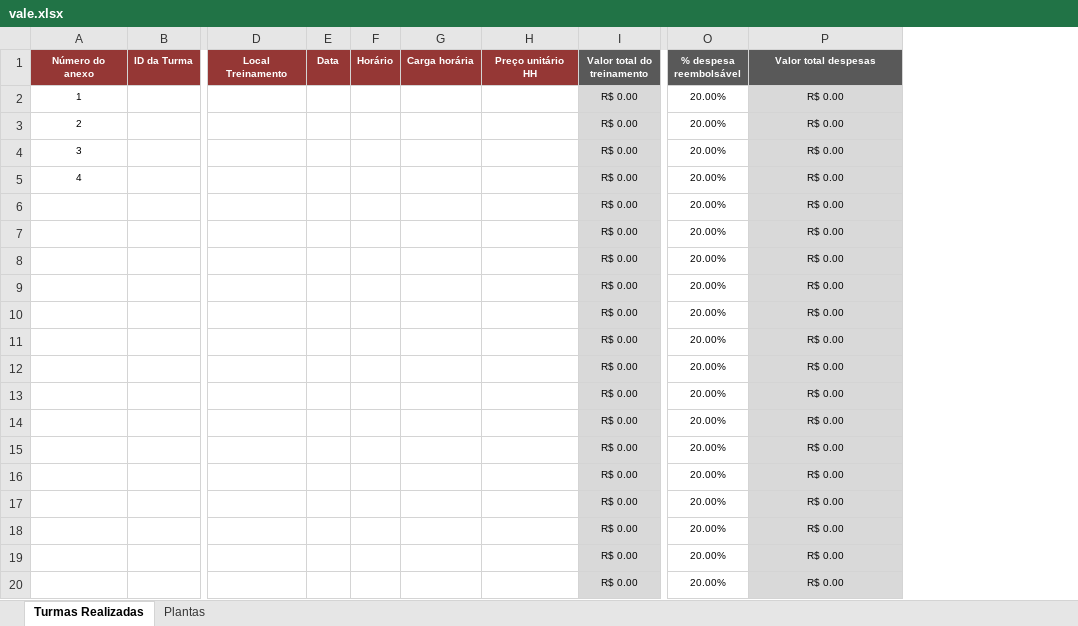
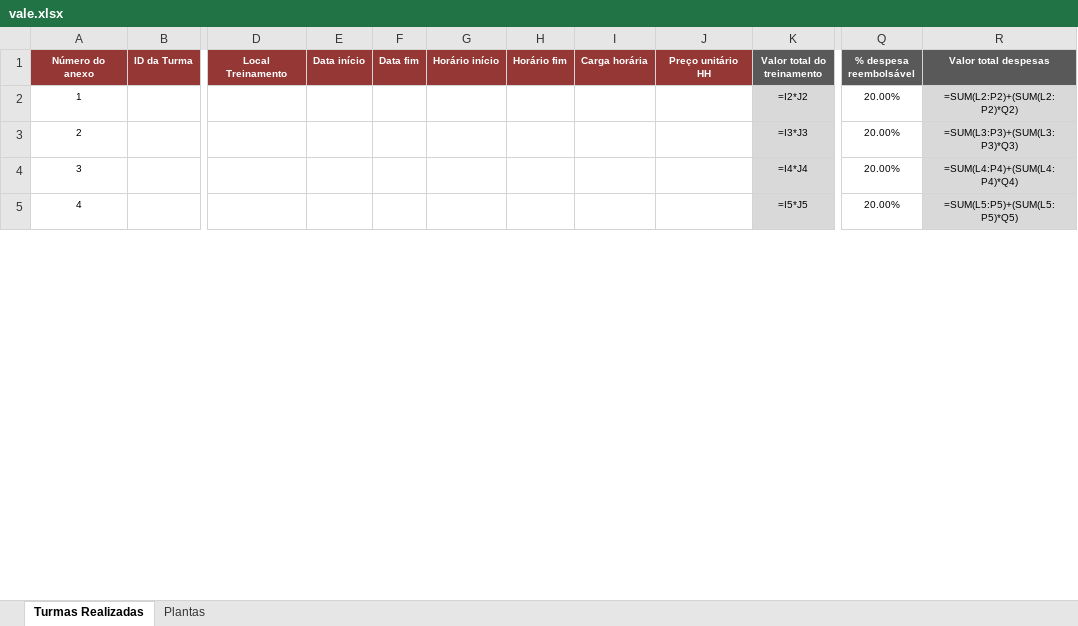
Before and after one commit to grupo-colabor/gestaocolabor, an Excel workbook: public/templates/vale.xlsx, sheet Turmas Realizadas, drawn as a sheet; only a part is shown, gaps mark what is left out; values as stored, in another font and other column widths than the file's, no borders; formulas without a stored value are shown as written; removed rows and columns are numbered as before the commit, all else as after; rows hold the shown columns only; the diff covers the shown part only; the diff names each change by its address in the sheet, - before the commit and + after, or states it on an @@ line.

```diff
--- a/public/templates/vale.xlsx (sheet Turmas Realizadas)
+++ b/public/templates/vale.xlsx (sheet Turmas Realizadas)
-column E (Data), empty
-column F (Horário), empty
+column E (Data início), empty
+column F (Data fim), empty
+column G (Horário início), empty
+column H (Horário fim), empty
-K2 (Valor total do treinamento): R$ 0.00
+K2 (Valor total do treinamento): =I2*J2
-R2 (Valor total despesas): R$ 0.00
+R2 (Valor total despesas): =SUM(L2:P2)+(SUM(L2:P2)*Q2)
-K3 (Valor total do treinamento): R$ 0.00
+K3 (Valor total do treinamento): =I3*J3
-R3 (Valor total despesas): R$ 0.00
+R3 (Valor total despesas): =SUM(L3:P3)+(SUM(L3:P3)*Q3)
-K4 (Valor total do treinamento): R$ 0.00
+K4 (Valor total do treinamento): =I4*J4
-R4 (Valor total despesas): R$ 0.00
+R4 (Valor total despesas): =SUM(L4:P4)+(SUM(L4:P4)*Q4)
-K5 (Valor total do treinamento): R$ 0.00
+K5 (Valor total do treinamento): =I5*J5
-R5 (Valor total despesas): R$ 0.00
+R5 (Valor total despesas): =SUM(L5:P5)+(SUM(L5:P5)*Q5)
-row 6:  |  |  |  |  |  |  | R$ 0.00 | 20.00% | R$ 0.00
-row 7:  |  |  |  |  |  |  | R$ 0.00 | 20.00% | R$ 0.00
-row 8:  |  |  |  |  |  |  | R$ 0.00 | 20.00% | R$ 0.00
-row 9:  |  |  |  |  |  |  | R$ 0.00 | 20.00% | R$ 0.00
-row 10:  |  |  |  |  |  |  | R$ 0.00 | 20.00% | R$ 0.00
-row 11:  |  |  |  |  |  |  | R$ 0.00 | 20.00% | R$ 0.00
-row 12:  |  |  |  |  |  |  | R$ 0.00 | 20.00% | R$ 0.00
-row 13:  |  |  |  |  |  |  | R$ 0.00 | 20.00% | R$ 0.00
-row 14:  |  |  |  |  |  |  | R$ 0.00 | 20.00% | R$ 0.00
-row 15:  |  |  |  |  |  |  | R$ 0.00 | 20.00% | R$ 0.00
-row 16:  |  |  |  |  |  |  | R$ 0.00 | 20.00% | R$ 0.00
-row 17:  |  |  |  |  |  |  | R$ 0.00 | 20.00% | R$ 0.00
-row 18:  |  |  |  |  |  |  | R$ 0.00 | 20.00% | R$ 0.00
-row 19:  |  |  |  |  |  |  | R$ 0.00 | 20.00% | R$ 0.00
-row 20:  |  |  |  |  |  |  | R$ 0.00 | 20.00% | R$ 0.00
```
Also changed, not shown: 28 added rows and 13 removed rows elsewhere in this sheet, 11 other files.
